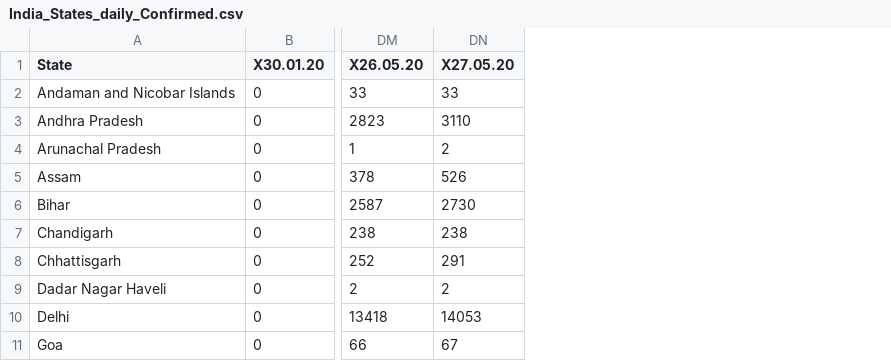
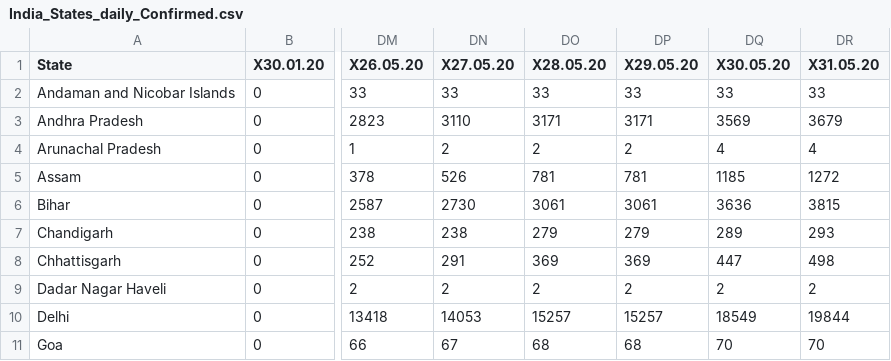
Before and after one commit to ravi-prakash1907/COVID-19-India, a CSV file: india-today/ready_to_use/India_States_daily_Confirmed.csv, drawn as a sheet; only a part is shown, gaps mark what is left out; the diff names each change by its address in the sheet, - before the commit and + after, or states it on an @@ line.

```diff
--- a/india-today/ready_to_use/India_States_daily_Confirmed.csv
+++ b/india-today/ready_to_use/India_States_daily_Confirmed.csv
+column DO (X28.05.20), rows 2-11: 33 | 3171 | 2 | 781 | 3061 | 279 | 369 | 2 | 15257 | 68
+column DP (X29.05.20), rows 2-11: 33 | 3171 | 2 | 781 | 3061 | 279 | 369 | 2 | 15257 | 68
+column DQ (X30.05.20), rows 2-11: 33 | 3569 | 4 | 1185 | 3636 | 289 | 447 | 2 | 18549 | 70
+column DR (X31.05.20), rows 2-11: 33 | 3679 | 4 | 1272 | 3815 | 293 | 498 | 2 | 19844 | 70
```
Also changed, not shown: india-today/cleaned/time_series_19-covid-Confirmed.csv, india-today/cleaned/time_series_19-covid-Deaths.csv, 17 other files.
